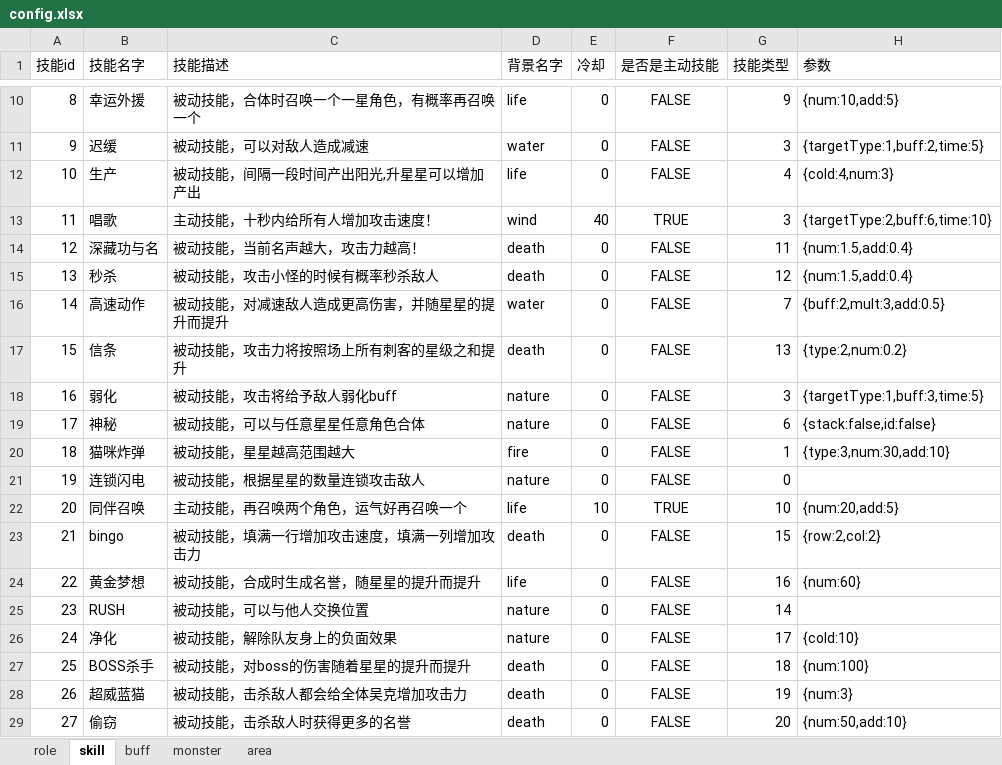
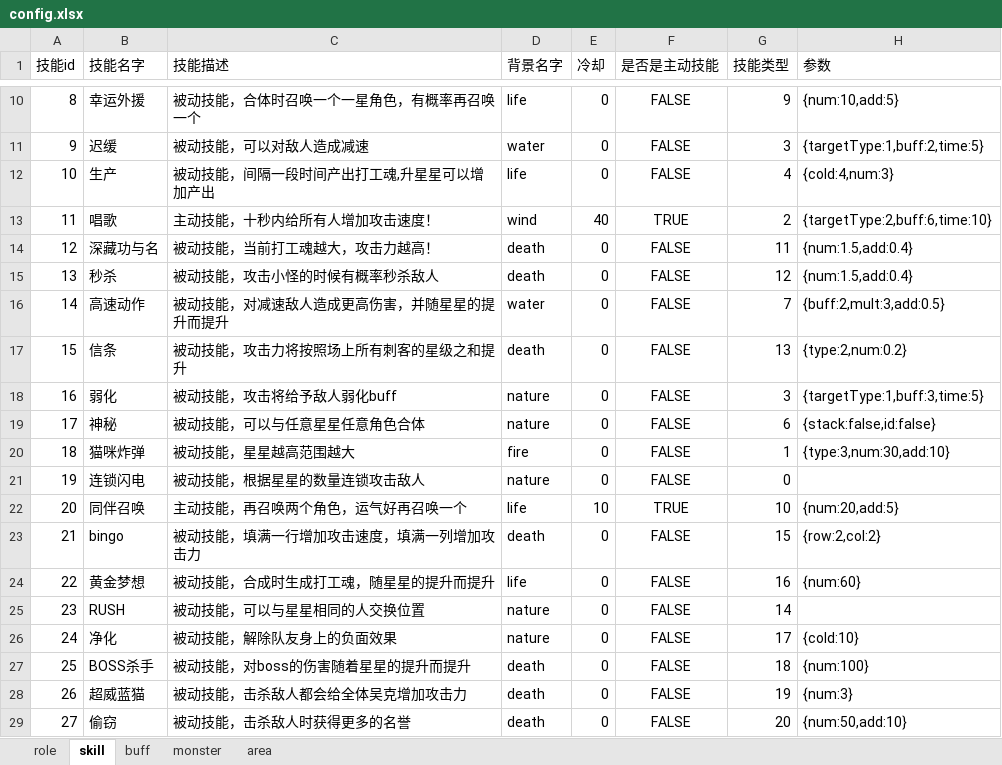
Before and after one commit to youyou233/workman, an Excel workbook: other/config.xlsx, sheet skill, drawn as a sheet; only a part is shown, gaps mark what is left out; values as stored, in another font and other column widths than the file's, no borders; the diff names each change by its address in the sheet, - before the commit and + after, or states it on an @@ line.

```diff
--- a/other/config.xlsx (sheet skill)
+++ b/other/config.xlsx (sheet skill)
-C12 (技能描述): 被动技能，间隔一段时间产出阳光,升星星可以增加产出
+C12 (技能描述): 被动技能，间隔一段时间产出打工魂,升星星可以增加产出
-G13 (技能类型): 3
+G13 (技能类型): 2
-C14 (技能描述): 被动技能，当前名声越大，攻击力越高！
+C14 (技能描述): 被动技能，当前打工魂越大，攻击力越高！
-C24 (技能描述): 被动技能，合成时生成名誉，随星星的提升而提升
+C24 (技能描述): 被动技能，合成时生成打工魂，随星星的提升而提升
-C25 (技能描述): 被动技能，可以与他人交换位置
+C25 (技能描述): 被动技能，可以与星星相同的人交换位置
```
Also changed, not shown: sheet role, 51 other files.
